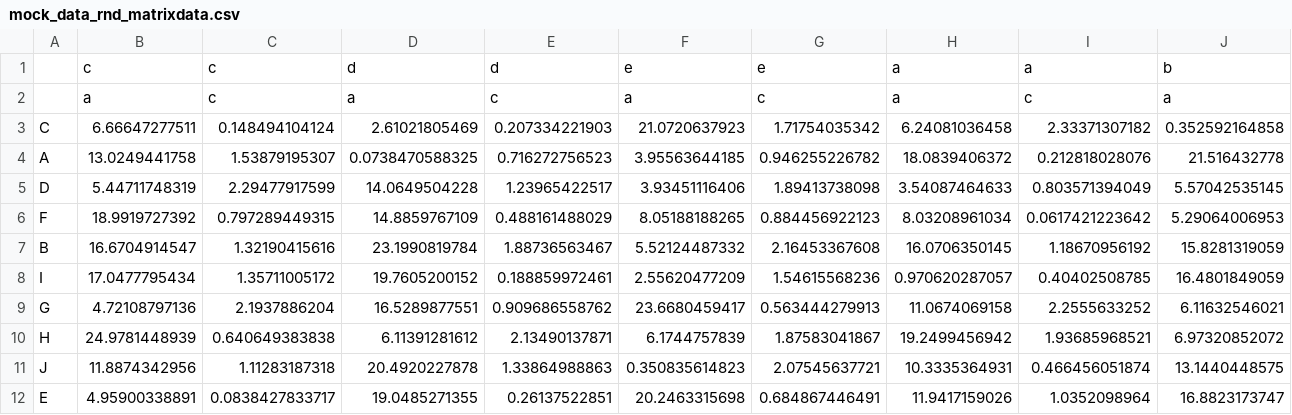
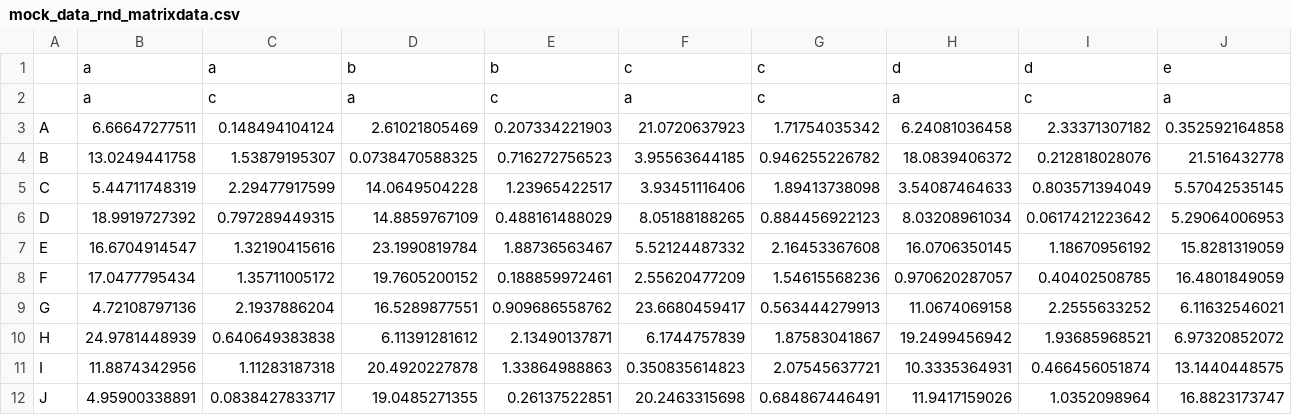
Before and after one commit to AndreGosselink/binderfinder, a CSV file: data/mock_data_rnd_matrixdata.csv, drawn as a sheet; only a part is shown; removed rows and columns are numbered as before the commit, all else as after; rows hold the shown columns only; the diff names each change by its address in the sheet, - before the commit and + after, or states it on an @@ line.

```diff
--- a/data/mock_data_rnd_matrixdata.csv
+++ b/data/mock_data_rnd_matrixdata.csv
-row 1:  | c | c | d | d | e | e | a | a | b
+row 1:  | a | a | b | b | c | c | d | d | e
-A3: C
+A3: A
-A4: A
+A4: B
-A5: D
+A5: C
-A6: F
+A6: D
-A7: B
+A7: E
-A8: I
+A8: F
-A11: J
+A11: I
-A12: E
+A12: J
```
Also changed, not shown: 4 other files.
